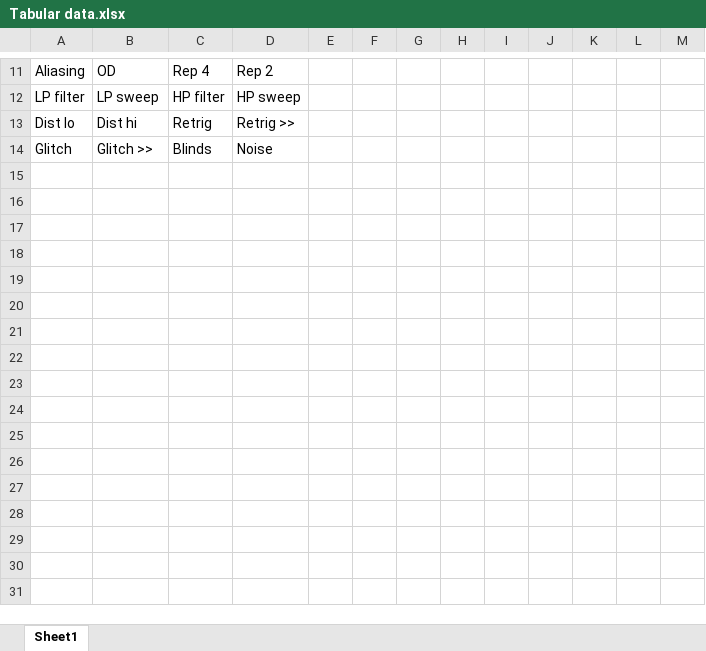
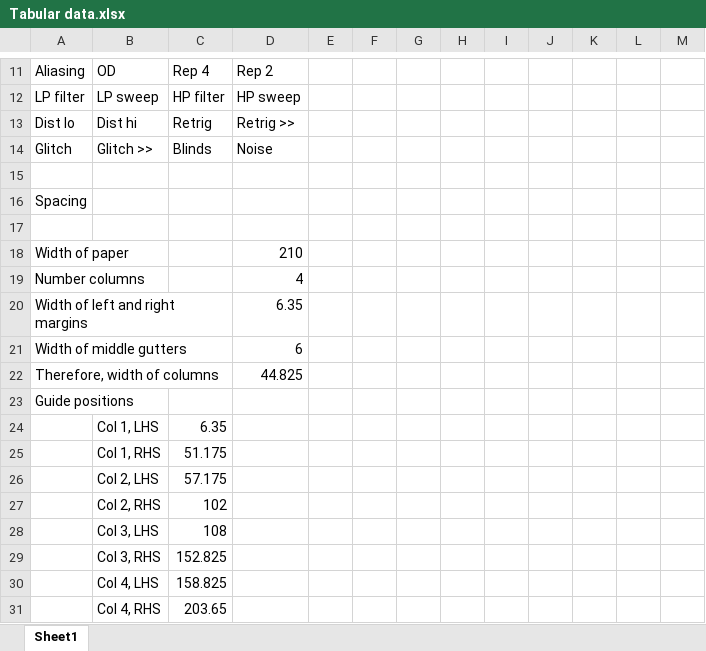
Before and after one commit to niksilver/pocket-operator, an Excel workbook: Tabular data.xlsx, sheet Sheet1, drawn as a sheet; only a part is shown, gaps mark what is left out; values as stored, in another font and other column widths than the file's, no borders; the diff names each change by its address in the sheet, - before the commit and + after, or states it on an @@ line.

Commit message:
Re-calculated (again-again-again) column and gutter sizes, and repositioned columns accordingly.

```diff
--- a/Tabular data.xlsx (sheet Sheet1)
+++ b/Tabular data.xlsx (sheet Sheet1)
+row 15: (empty)
+row 16: Spacing
+row 17: (empty)
+row 18: Width of paper |  |  | 210
+row 19: Number columns |  |  | 4
+row 20: Width of left and right margins |  |  | 6.35
+row 21: Width of middle gutters |  |  | 6
+row 22: Therefore, width of columns |  |  | 44.825
+row 23: Guide positions
+row 24:  | Col 1, LHS | 6.35
+row 25:  | Col 1, RHS | 51.175
+row 26:  | Col 2, LHS | 57.175
+row 27:  | Col 2, RHS | 102
+row 28:  | Col 3, LHS | 108
+row 29:  | Col 3, RHS | 152.825
+row 30:  | Col 4, LHS | 158.825
+row 31:  | Col 4, RHS | 203.65
```
Also changed, not shown: 2 other files.
